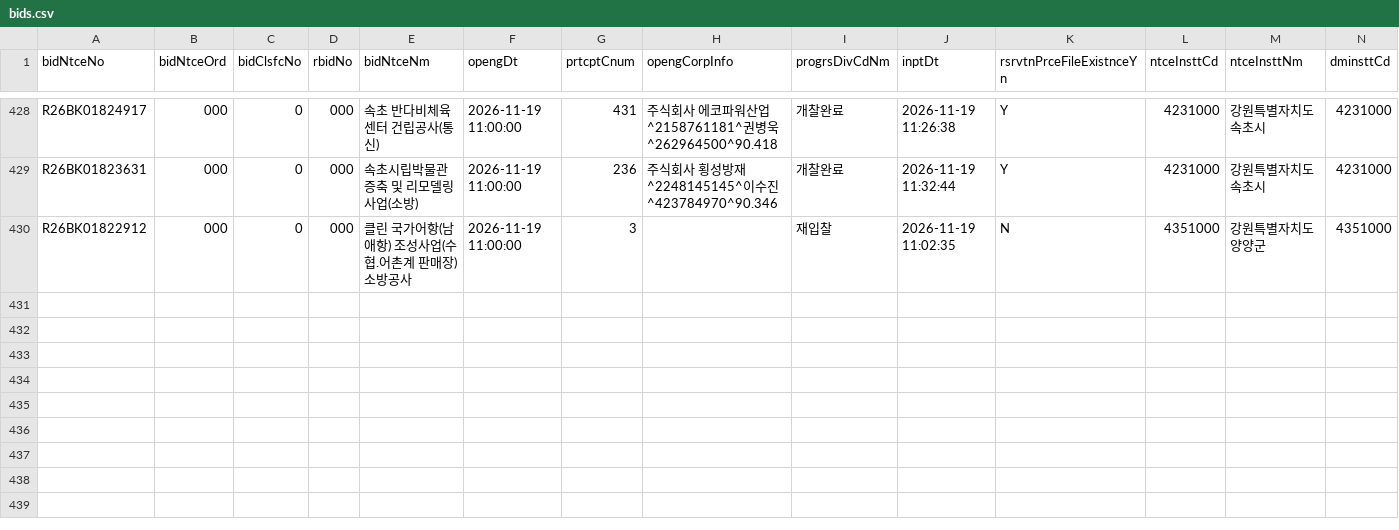
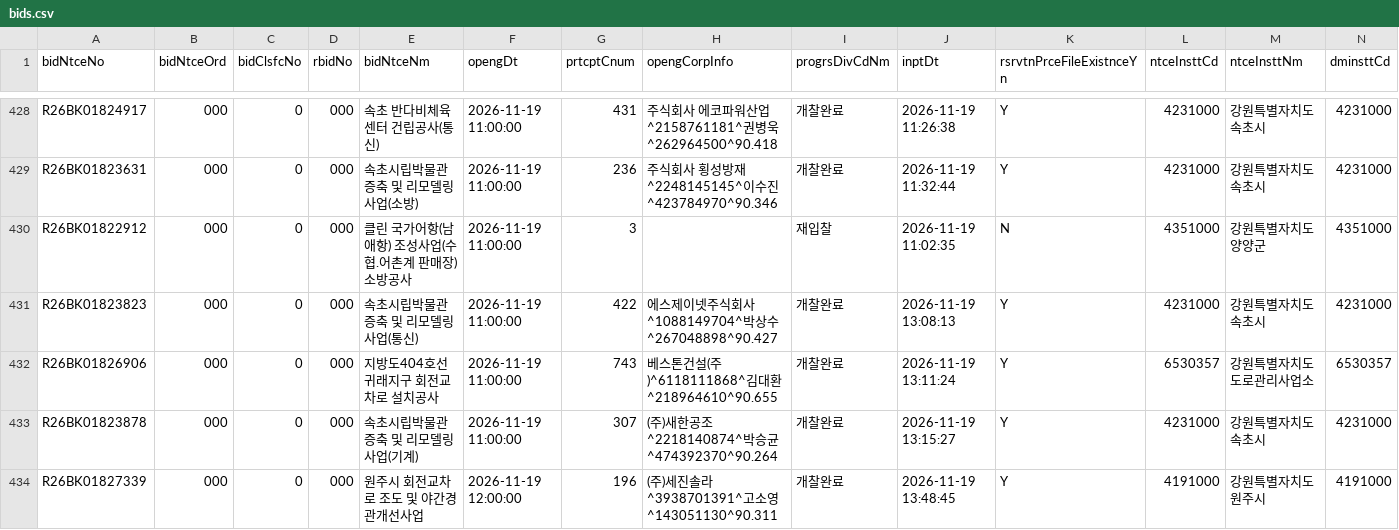
Before and after one commit to whereisjg/g2b-bid-data, a CSV file: data/2026-11/bids.csv, drawn as a sheet; only a part is shown, gaps mark what is left out; rows hold the shown columns only; the diff names each change by its address in the sheet, - before the commit and + after, or states it on an @@ line.

```diff
--- a/data/2026-11/bids.csv
+++ b/data/2026-11/bids.csv
+row 431: R26BK01823823 | 000 | 0 | 000 | 속초시립박물관 증축 및 리모델링사업(통신) | 2026-11-19 11:00:00 | 422 | 에스제이넷주식회사^1088149704^박상수^267048898^90.427 | 개찰완료 | 2026-11-19 13:08:13 | Y | 4231000 | 강원특별자치도 속초시 | 4231000
+row 432: R26BK01826906 | 000 | 0 | 000 | 지방도404호선 귀래지구 회전교차로 설치공사 | 2026-11-19 11:00:00 | 743 | 베스톤건설(주)^6118111868^김대환^218964610^90.655 | 개찰완료 | 2026-11-19 13:11:24 | Y | 6530357 | 강원특별자치도 도로관리사업소 | 6530357
+row 433: R26BK01823878 | 000 | 0 | 000 | 속초시립박물관 증축 및 리모델링사업(기계) | 2026-11-19 11:00:00 | 307 | (주)새한공조^2218140874^박승균^474392370^90.264 | 개찰완료 | 2026-11-19 13:15:27 | Y | 4231000 | 강원특별자치도 속초시 | 4231000
+row 434: R26BK01827339 | 000 | 0 | 000 | 원주시 회전교차로 조도 및 야간경관개선사업 | 2026-11-19 12:00:00 | 196 | (주)세진솔라^3938701391^고소영^143051130^90.311 | 개찰완료 | 2026-11-19 13:48:45 | Y | 4191000 | 강원특별자치도 원주시 | 4191000
```
Also changed, not shown: data/2026-11/notices.csv, logs/net_health.csv, 8 other files.
